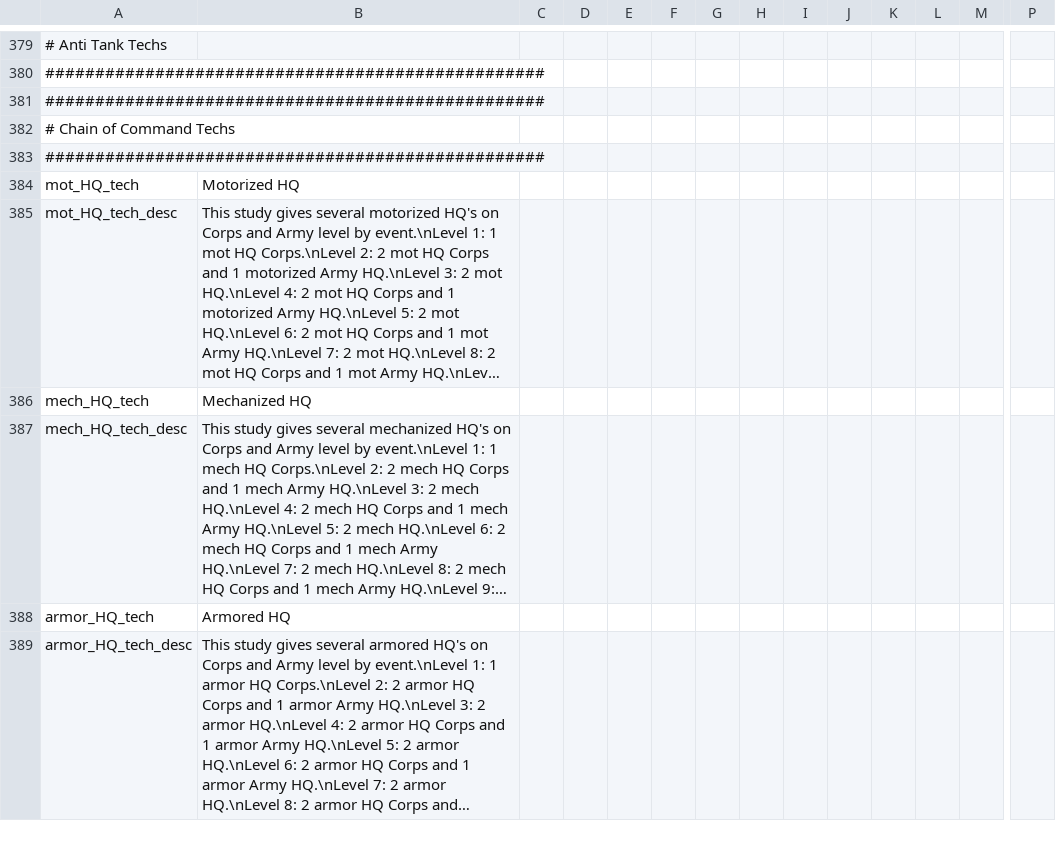
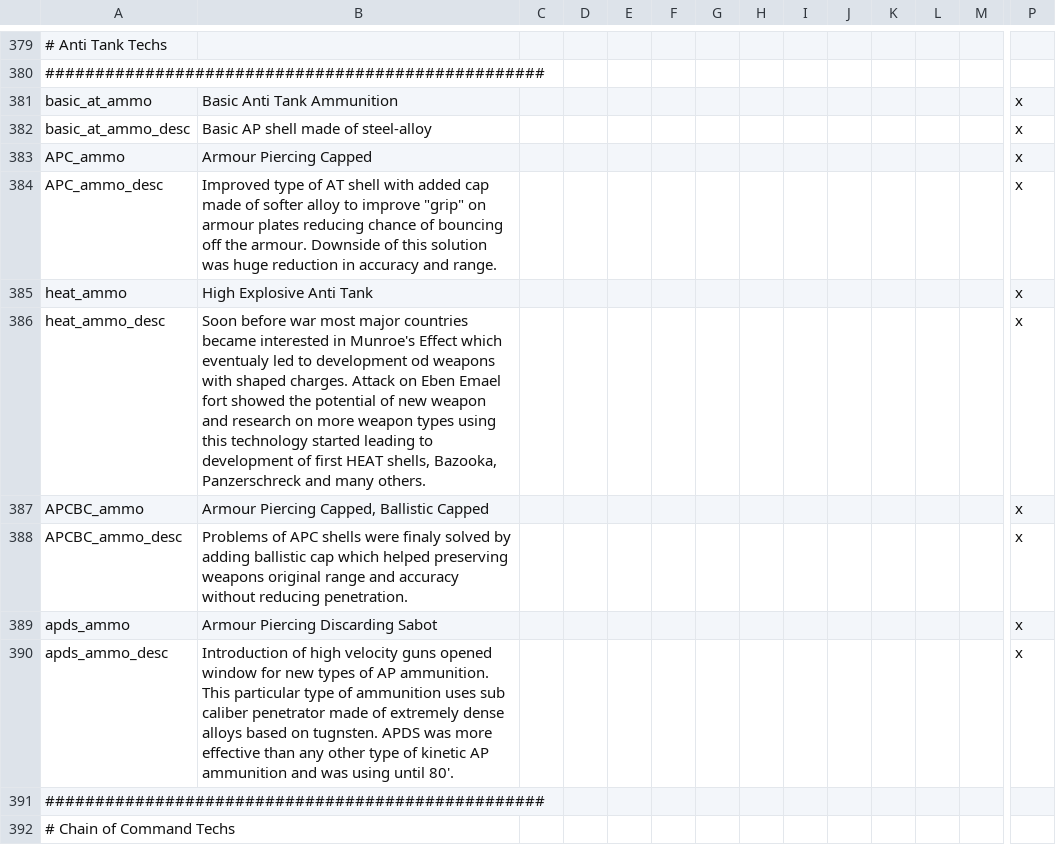
Before and after one commit to oumajgad/BlackICE, a CSV file: localisation/technology.csv, drawn as a sheet; only a part is shown, gaps mark what is left out; the shorter side is filled out with more unchanged rows; long unchanged cells end in …; rows hold the shown columns only; the diff names each change by its address in the sheet, - before the commit and + after, or states it on an @@ line.

```diff
--- a/localisation/technology.csv
+++ b/localisation/technology.csv
+row 381: basic_at_ammo | Basic Anti Tank Ammunition |  |  |  |  |  |  |  |  |  |  |  | x
+row 382: basic_at_ammo_desc | Basic AP shell made of steel-alloy |  |  |  |  |  |  |  |  |  |  |  | x
+row 383: APC_ammo | Armour Piercing Capped |  |  |  |  |  |  |  |  |  |  |  | x
+row 384: APC_ammo_desc | Improved type of AT shell with added cap made of softer alloy to improve "grip" on armour plates reducing chance of bouncing off the armour. Downside of this solution was huge reduction in accuracy and range. |  |  |  |  |  |  |  |  |  |  |  | x
+row 385: heat_ammo | High Explosive Anti Tank |  |  |  |  |  |  |  |  |  |  |  | x
+row 386: heat_ammo_desc | Soon before war most major countries became interested in Munroe's Effect which eventualy led to development od weapons with shaped charges. Attack on Eben Emael fort showed the potential of new weapon and research on more weapon types using this technology started leading to development of first HEAT shells, Bazooka, Panzerschreck and many others. |  |  |  |  |  |  |  |  |  |  |  | x
+row 387: APCBC_ammo | Armour Piercing Capped, Ballistic Capped |  |  |  |  |  |  |  |  |  |  |  | x
+row 388: APCBC_ammo_desc | Problems of APC shells were finaly solved by adding ballistic cap which helped preserving weapons original range and accuracy without reducing penetration. |  |  |  |  |  |  |  |  |  |  |  | x
+row 389: apds_ammo | Armour Piercing Discarding Sabot |  |  |  |  |  |  |  |  |  |  |  | x
+row 390: apds_ammo_desc | Introduction of high velocity guns opened window for new types of AP ammunition. This particular type of ammunition uses sub caliber penetrator made of extremely dense alloys based on tugnsten. APDS was more effective than any other type of kinetic AP ammunition and was using until 80'. |  |  |  |  |  |  |  |  |  |  |  | x
```
Also changed, not shown: 10 other files.
